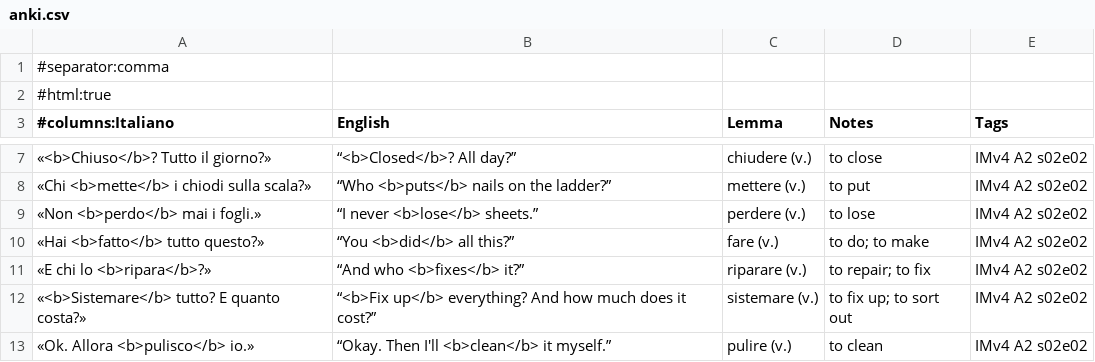
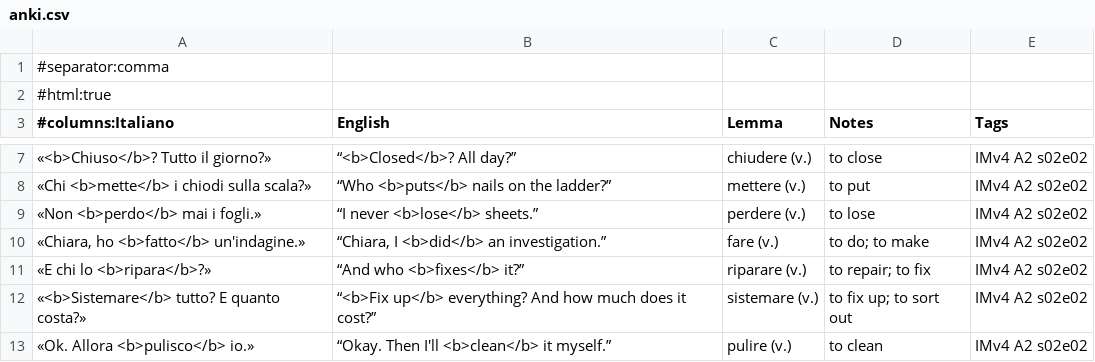
Before and after one commit to Scottiej2k/IMv4, a CSV file: chapters/s02e02/anki.csv, drawn as a sheet; only a part is shown, gaps mark what is left out.

```diff
--- a/chapters/s02e02/anki.csv
+++ b/chapters/s02e02/anki.csv
@@ -9,3 +9,3 @@
 "«Non <b>perdo</b> mai i fogli.»","“I never <b>lose</b> sheets.”","perdere (v.)","to lose","IMv4 A2 s02e02"
-"«Hai <b>fatto</b> tutto questo?»","“You <b>did</b> all this?”","fare (v.)","to do; to make","IMv4 A2 s02e02"
+"«Chiara, ho <b>fatto</b> un'indagine.»","“Chiara, I <b>did</b> an investigation.”","fare (v.)","to do; to make","IMv4 A2 s02e02"
 "«E chi lo <b>ripara</b>?»","“And who <b>fixes</b> it?”","riparare (v.)","to repair; to fix","IMv4 A2 s02e02"
```
Also changed, not shown: curriculum/lexicon.csv, 9 other files.
